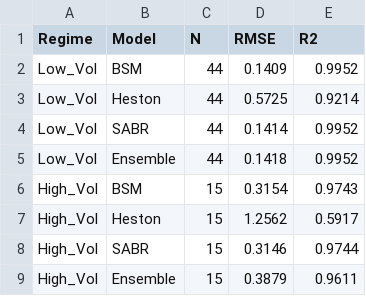
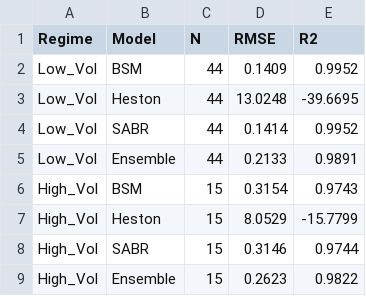
Before and after one commit to l03950801-sketch/MS_CHOOSER_OPTION, a CSV file: reports/regime_three_model_pricing.csv, drawn as a sheet.

```diff
--- a/reports/regime_three_model_pricing.csv
+++ b/reports/regime_three_model_pricing.csv
@@ -2,8 +2,8 @@ Regime,Model,N,RMSE,R2
 Low_Vol,BSM,44,0.1409,0.9952
-Low_Vol,Heston,44,0.5725,0.9214
+Low_Vol,Heston,44,13.0248,-39.6695
 Low_Vol,SABR,44,0.1414,0.9952
-Low_Vol,Ensemble,44,0.1418,0.9952
+Low_Vol,Ensemble,44,0.2133,0.9891
 High_Vol,BSM,15,0.3154,0.9743
-High_Vol,Heston,15,1.2562,0.5917
+High_Vol,Heston,15,8.0529,-15.7799
 High_Vol,SABR,15,0.3146,0.9744
-High_Vol,Ensemble,15,0.3879,0.9611
+High_Vol,Ensemble,15,0.2623,0.9822
```
Also changed, not shown: reports/full_greeks_comparison.csv, reports/heston_calibration_grid.csv, 10 other files.
